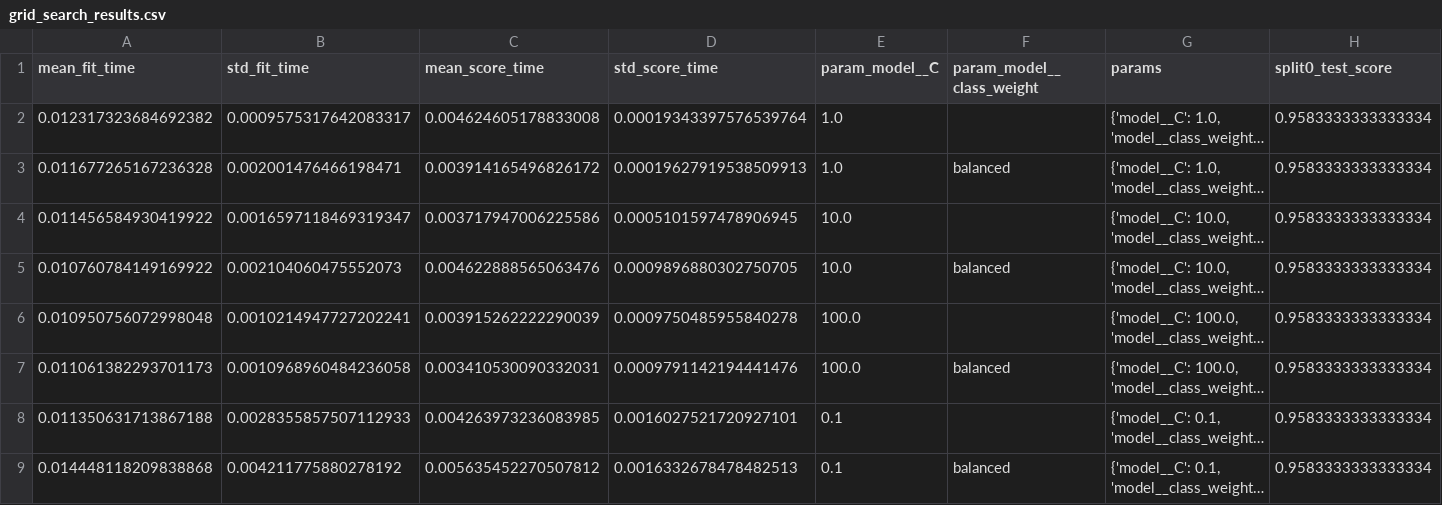
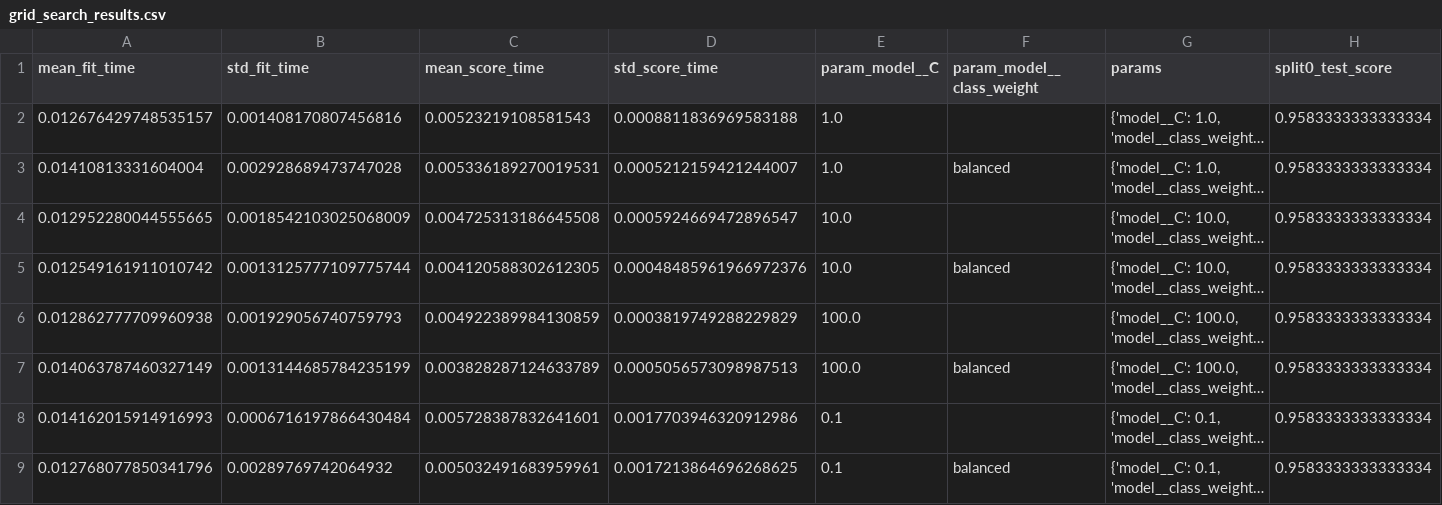
Before and after one commit to Kuzina-Varya/MWwithD, a CSV file: reports/grid_search_results.csv, drawn as a sheet; only a part is shown; long unchanged cells end in …; the diff covers the shown part only; the diff names each change by its address in the sheet, - before the commit and + after, or states it on an @@ line.

```diff
--- a/reports/grid_search_results.csv
+++ b/reports/grid_search_results.csv
-A2 (mean_fit_time): 0.012317323684692382
+A2 (mean_fit_time): 0.012676429748535157
-B2 (std_fit_time): 0.0009575317642083317
+B2 (std_fit_time): 0.001408170807456816
-C2 (mean_score_time): 0.004624605178833008
+C2 (mean_score_time): 0.00523219108581543
-D2 (std_score_time): 0.00019343397576539764
+D2 (std_score_time): 0.0008811836969583188
-A3 (mean_fit_time): 0.011677265167236328
+A3 (mean_fit_time): 0.01410813331604004
-B3 (std_fit_time): 0.002001476466198471
+B3 (std_fit_time): 0.002928689473747028
-C3 (mean_score_time): 0.003914165496826172
+C3 (mean_score_time): 0.005336189270019531
-D3 (std_score_time): 0.00019627919538509913
+D3 (std_score_time): 0.0005212159421244007
-A4 (mean_fit_time): 0.011456584930419922
+A4 (mean_fit_time): 0.012952280044555665
-B4 (std_fit_time): 0.0016597118469319347
+B4 (std_fit_time): 0.0018542103025068009
-C4 (mean_score_time): 0.003717947006225586
+C4 (mean_score_time): 0.004725313186645508
-D4 (std_score_time): 0.0005101597478906945
+D4 (std_score_time): 0.0005924669472896547
-A5 (mean_fit_time): 0.010760784149169922
+A5 (mean_fit_time): 0.012549161911010742
-B5 (std_fit_time): 0.002104060475552073
+B5 (std_fit_time): 0.0013125777109775744
-C5 (mean_score_time): 0.004622888565063476
+C5 (mean_score_time): 0.004120588302612305
-D5 (std_score_time): 0.0009896880302750705
+D5 (std_score_time): 0.00048485961966972376
-A6 (mean_fit_time): 0.010950756072998048
+A6 (mean_fit_time): 0.012862777709960938
-B6 (std_fit_time): 0.0010214947727202241
+B6 (std_fit_time): 0.001929056740759793
-C6 (mean_score_time): 0.003915262222290039
+C6 (mean_score_time): 0.004922389984130859
-D6 (std_score_time): 0.0009750485955840278
+D6 (std_score_time): 0.0003819749288229829
-A7 (mean_fit_time): 0.011061382293701173
+A7 (mean_fit_time): 0.014063787460327149
-B7 (std_fit_time): 0.0010968960484236058
+B7 (std_fit_time): 0.0013144685784235199
-C7 (mean_score_time): 0.003410530090332031
+C7 (mean_score_time): 0.003828287124633789
-D7 (std_score_time): 0.0009791142194441476
+D7 (std_score_time): 0.0005056573098987513
-A8 (mean_fit_time): 0.011350631713867188
+A8 (mean_fit_time): 0.014162015914916993
-B8 (std_fit_time): 0.0028355857507112933
+B8 (std_fit_time): 0.0006716197866430484
-C8 (mean_score_time): 0.004263973236083985
+C8 (mean_score_time): 0.005728387832641601
-D8 (std_score_time): 0.0016027521720927101
+D8 (std_score_time): 0.0017703946320912986
-A9 (mean_fit_time): 0.014448118209838868
+A9 (mean_fit_time): 0.012768077850341796
-B9 (std_fit_time): 0.004211775880278192
+B9 (std_fit_time): 0.00289769742064932
-C9 (mean_score_time): 0.005635452270507812
+C9 (mean_score_time): 0.005032491683959961
-D9 (std_score_time): 0.0016332678478482513
+D9 (std_score_time): 0.0017213864696268625
```
Also changed, not shown: 8 edited cells elsewhere in this file, 6 other files.
